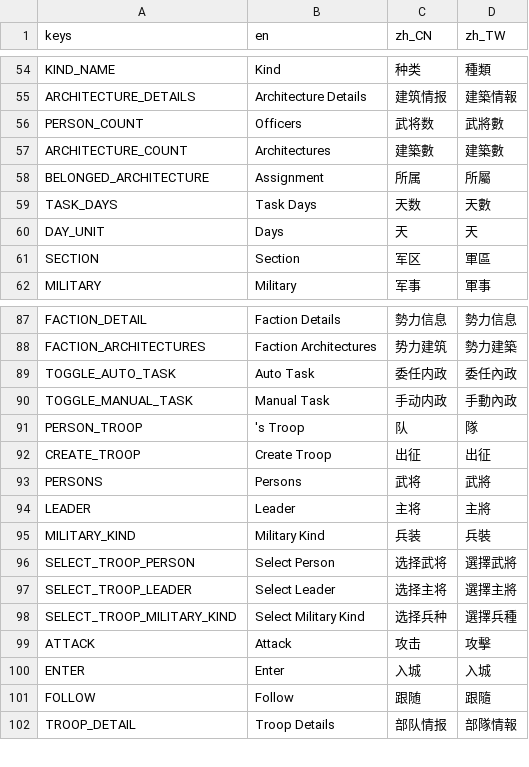
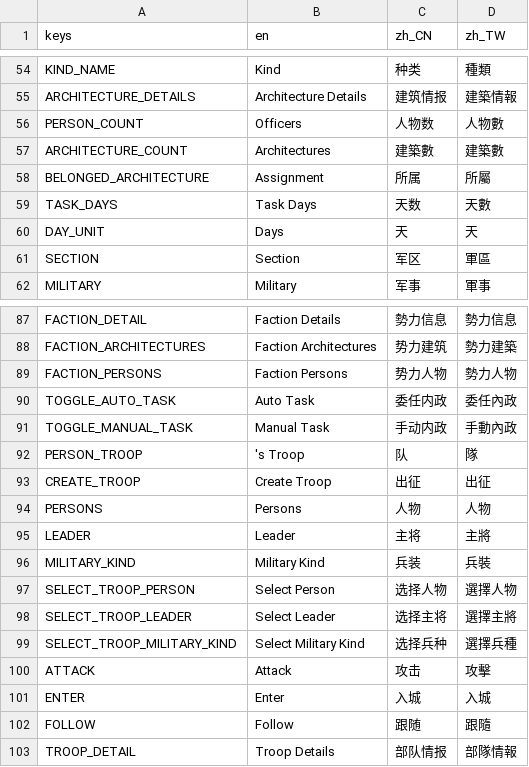
Before and after one commit to luiges90/ZHSAN3, a CSV file: i18n/i18n.csv, drawn as a sheet; only a part is shown, gaps mark what is left out.

```diff
--- a/i18n/i18n.csv
+++ b/i18n/i18n.csv
@@ -55,3 +55,3 @@ KIND_NAME,Kind,种类,種類
 ARCHITECTURE_DETAILS,Architecture Details,建筑情报,建築情報
-PERSON_COUNT,Officers,武将数,武將數
+PERSON_COUNT,Officers,人物数,人物數
 ARCHITECTURE_COUNT,Architectures,建築數,建築數
@@ -88,2 +88,3 @@ FACTION_DETAIL,Faction Details,勢力信息,勢力信息
 FACTION_ARCHITECTURES,Faction Architectures,势力建筑,勢力建築
+FACTION_PERSONS,Faction Persons,势力人物,勢力人物
 TOGGLE_AUTO_TASK,Auto Task,委任内政,委任內政
@@ -92,6 +93,6 @@ PERSON_TROOP,"'s Troop",队,隊
 CREATE_TROOP,Create Troop,出征,出征
-PERSONS,Persons,武将,武將
+PERSONS,Persons,人物,人物
 LEADER,Leader,主将,主將
 MILITARY_KIND,Military Kind,兵装,兵裝
-SELECT_TROOP_PERSON,Select Person,选择武将,選擇武將
+SELECT_TROOP_PERSON,Select Person,选择人物,選擇人物
 SELECT_TROOP_LEADER,Select Leader,选择主将,選擇主將
```
Also changed, not shown: 9 other files.
